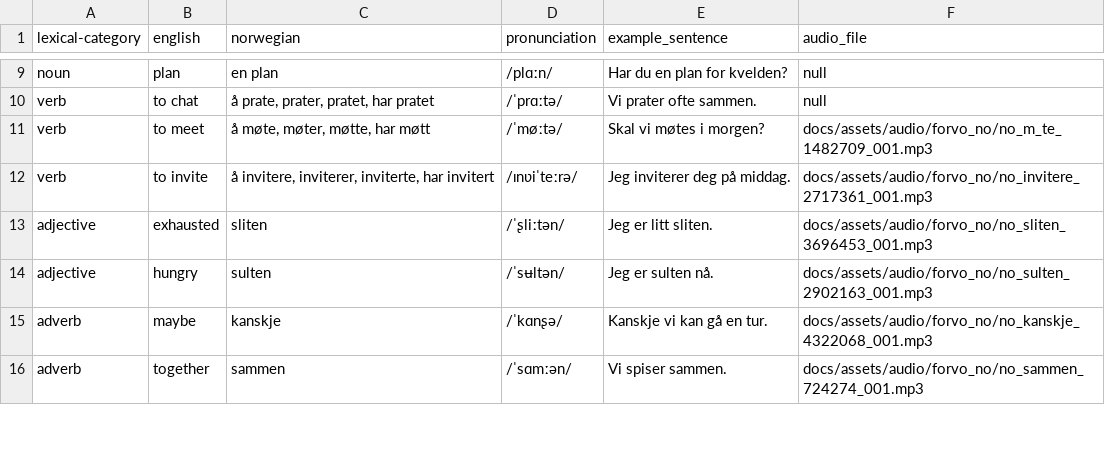
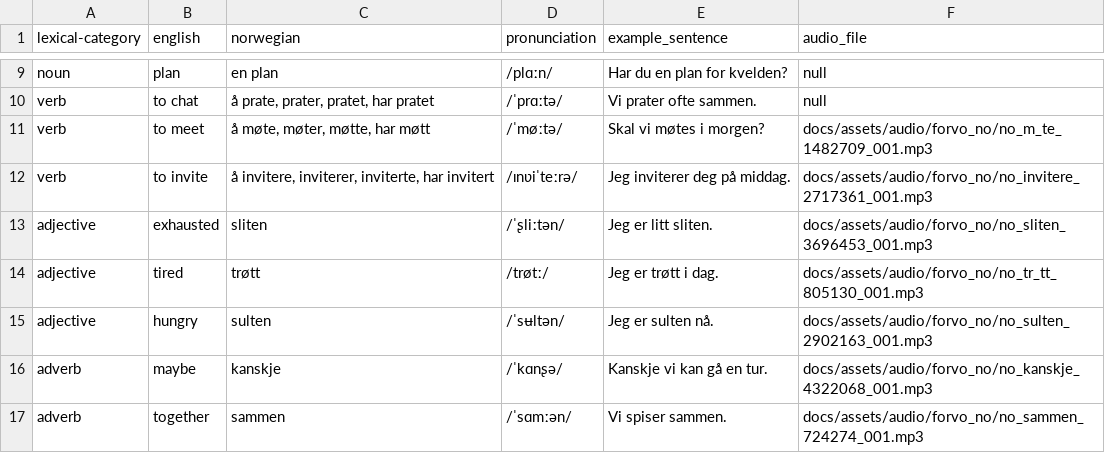
Before and after one commit to danelee2601/norwegian-vocab, a TSV file: vocab/social_chitchat.tsv, drawn as a sheet; only a part is shown, gaps mark what is left out.

Commit message:
Add tired to social chitchat vocab
- Insert 'tired' (trøtt) directly below 'exhausted'\n- Include IPA and example sentence\n- Sync generated docs page

```diff
--- a/vocab/social_chitchat.tsv
+++ b/vocab/social_chitchat.tsv
@@ -13,2 +13,3 @@ verb	to invite	å invitere, inviterer, inviterte, har invitert	/ɪnʋiˈteːrə/
 adjective	exhausted	sliten	/ˈʂliːtən/	Jeg er litt sliten.	docs/assets/audio/forvo_no/no_sliten_3696453_001.mp3
+adjective	tired	trøtt	/trøtː/	Jeg er trøtt i dag.	docs/assets/audio/forvo_no/no_tr_tt_805130_001.mp3
 adjective	hungry	sulten	/ˈsʉltən/	Jeg er sulten nå.	docs/assets/audio/forvo_no/no_sulten_2902163_001.mp3
```
Also changed, not shown: 1 other file.
